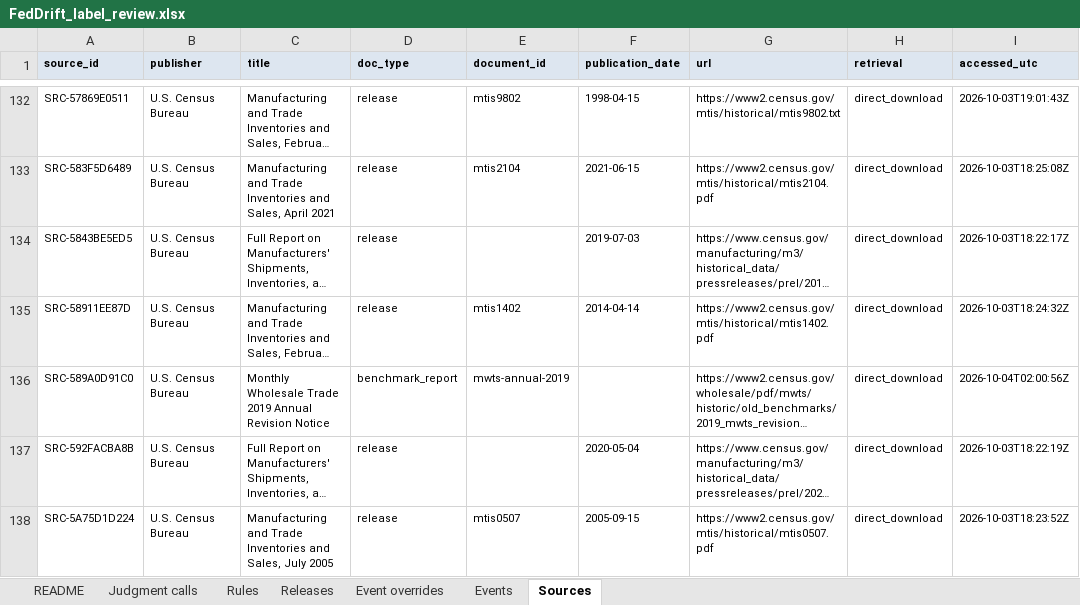
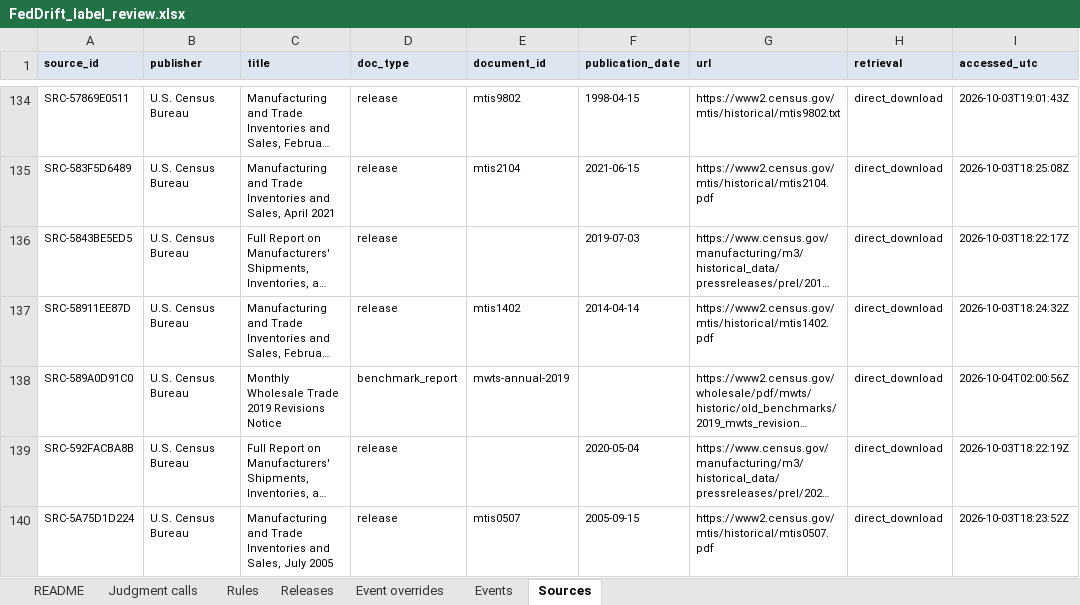
Before and after one commit to TosinClement/feddrift, an Excel workbook: labels/review/FedDrift_label_review.xlsx, sheet Sources, drawn as a sheet; only a part is shown, gaps mark what is left out; long unchanged cells end in …; values as stored, in another font and other column widths than the file's, no borders; addresses are those after the commit; the diff covers the shown part only; the diff names each change by its address in the sheet, - before the commit and + after, or states it on an @@ line.

```diff
--- a/labels/review/FedDrift_label_review.xlsx (sheet Sources)
+++ b/labels/review/FedDrift_label_review.xlsx (sheet Sources)
-C138 (title): …Trade 2019 Annual Revision Notice
+C138 (title): …Trade 2019 Revisions Notice
```
Also changed, not shown: 6 added rows elsewhere in this sheet, sheet Releases, 18 other files.
